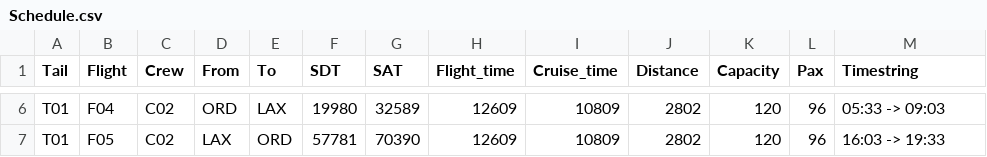
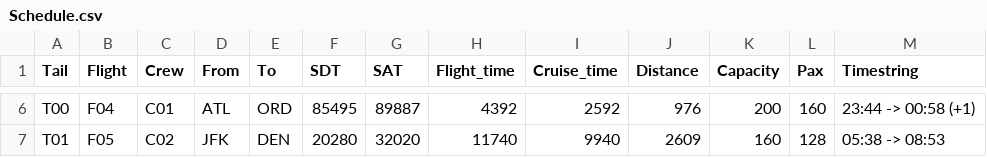
Before and after one commit to Blacktower27/ADM-Research-main, a CSV file: Datasets/ACF5/Schedule.csv, drawn as a sheet; only a part is shown, gaps mark what is left out; the diff covers the shown part only; the diff names each change by its address in the sheet, - before the commit and + after, or states it on an @@ line.

```diff
--- a/Datasets/ACF5/Schedule.csv
+++ b/Datasets/ACF5/Schedule.csv
-A6 (Tail): T01
+A6 (Tail): T00
-C6 (Crew): C02
+C6 (Crew): C01
-D6 (From): ORD
+D6 (From): ATL
-E6 (To): LAX
+E6 (To): ORD
-F6 (SDT): 19980
+F6 (SDT): 85495
-G6 (SAT): 32589
+G6 (SAT): 89887
-H6 (Flight_time): 12609
+H6 (Flight_time): 4392
-I6 (Cruise_time): 10809
+I6 (Cruise_time): 2592
-J6 (Distance): 2802
+J6 (Distance): 976
-K6 (Capacity): 120
+K6 (Capacity): 200
-L6 (Pax): 96
+L6 (Pax): 160
-M6 (Timestring): 05:33 -> 09:03
+M6 (Timestring): 23:44 -> 00:58 (+1)
-D7 (From): LAX
+D7 (From): JFK
-E7 (To): ORD
+E7 (To): DEN
-F7 (SDT): 57781
+F7 (SDT): 20280
-G7 (SAT): 70390
+G7 (SAT): 32020
-H7 (Flight_time): 12609
+H7 (Flight_time): 11740
-I7 (Cruise_time): 10809
+I7 (Cruise_time): 9940
-J7 (Distance): 2802
+J7 (Distance): 2609
-K7 (Capacity): 120
+K7 (Capacity): 160
-L7 (Pax): 96
+L7 (Pax): 128
-M7 (Timestring): 16:03 -> 19:33
+M7 (Timestring): 05:38 -> 08:53
```
Also changed, not shown: 1 added row and 136 edited cells elsewhere in this file, Datasets/ACF5/Duration.csv, Datasets/ACF5/Itinerary.csv, 8 other files.
